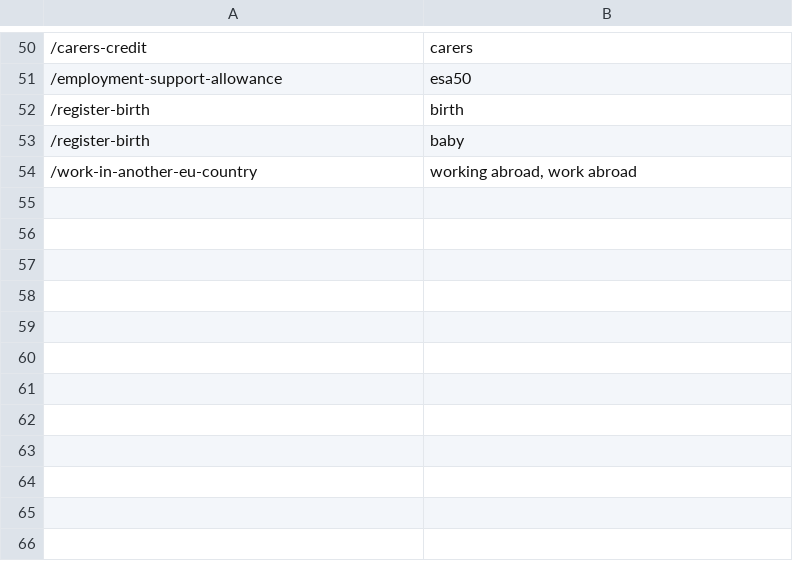
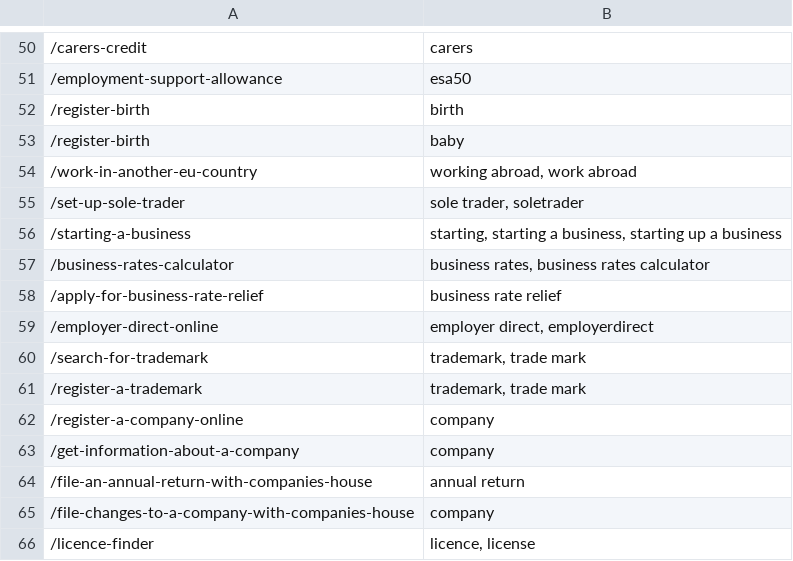
Before and after one commit to alphagov/search-api, a CSV file: data/boosted_links.csv, drawn as a sheet; only a part is shown, gaps mark what is left out; the diff names each change by its address in the sheet, - before the commit and + after, or states it on an @@ line.

Commit message:
Add new boosted links for business content.
New boosted links for business content provided by Peter Jordan.

```diff
--- a/data/boosted_links.csv
+++ b/data/boosted_links.csv
+row 55: /set-up-sole-trader | sole trader, soletrader
+row 56: /starting-a-business | starting, starting a business, starting up a business
+row 57: /business-rates-calculator | business rates, business rates calculator
+row 58: /apply-for-business-rate-relief | business rate relief
+row 59: /employer-direct-online | employer direct, employerdirect
+row 60: /search-for-trademark | trademark, trade mark
+row 61: /register-a-trademark | trademark, trade mark
+row 62: /register-a-company-online | company
+row 63: /get-information-about-a-company | company
+row 64: /file-an-annual-return-with-companies-house | annual return
+row 65: /file-changes-to-a-company-with-companies-house | company
+row 66: /licence-finder | licence, license
```
